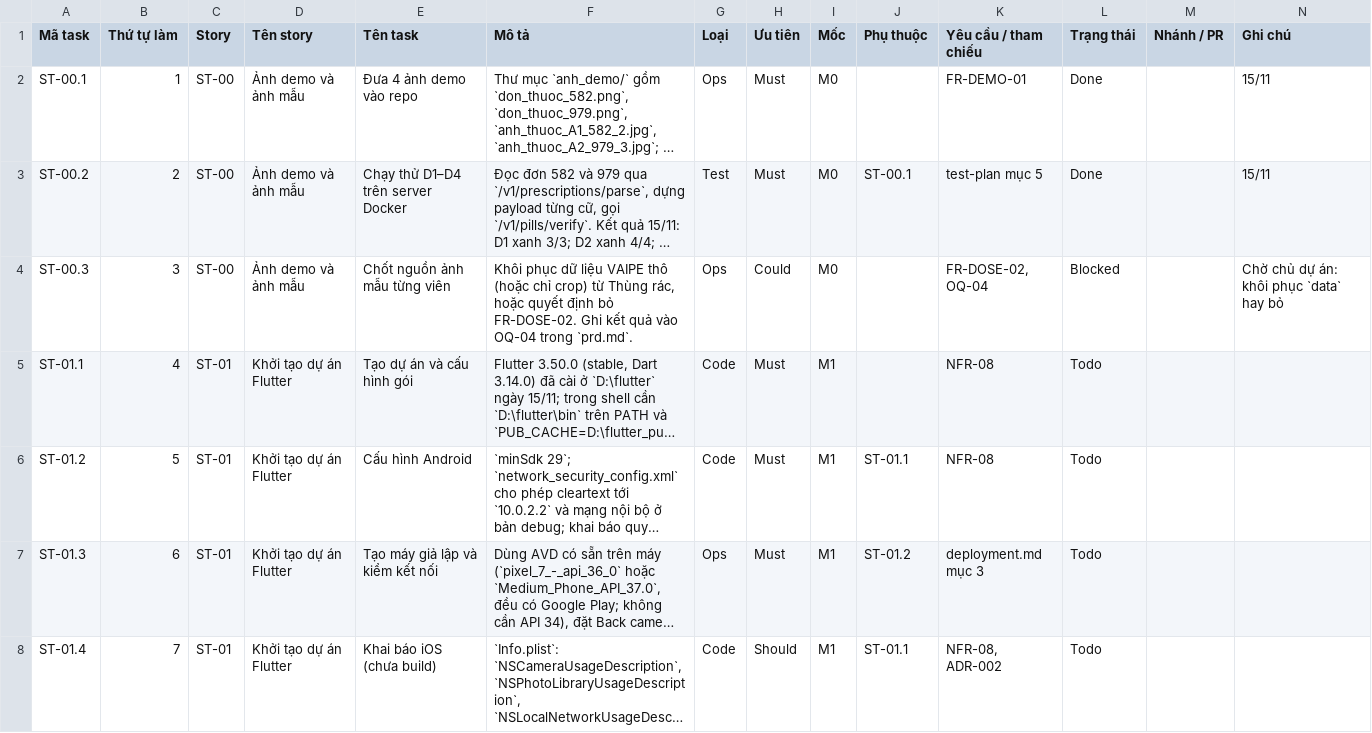
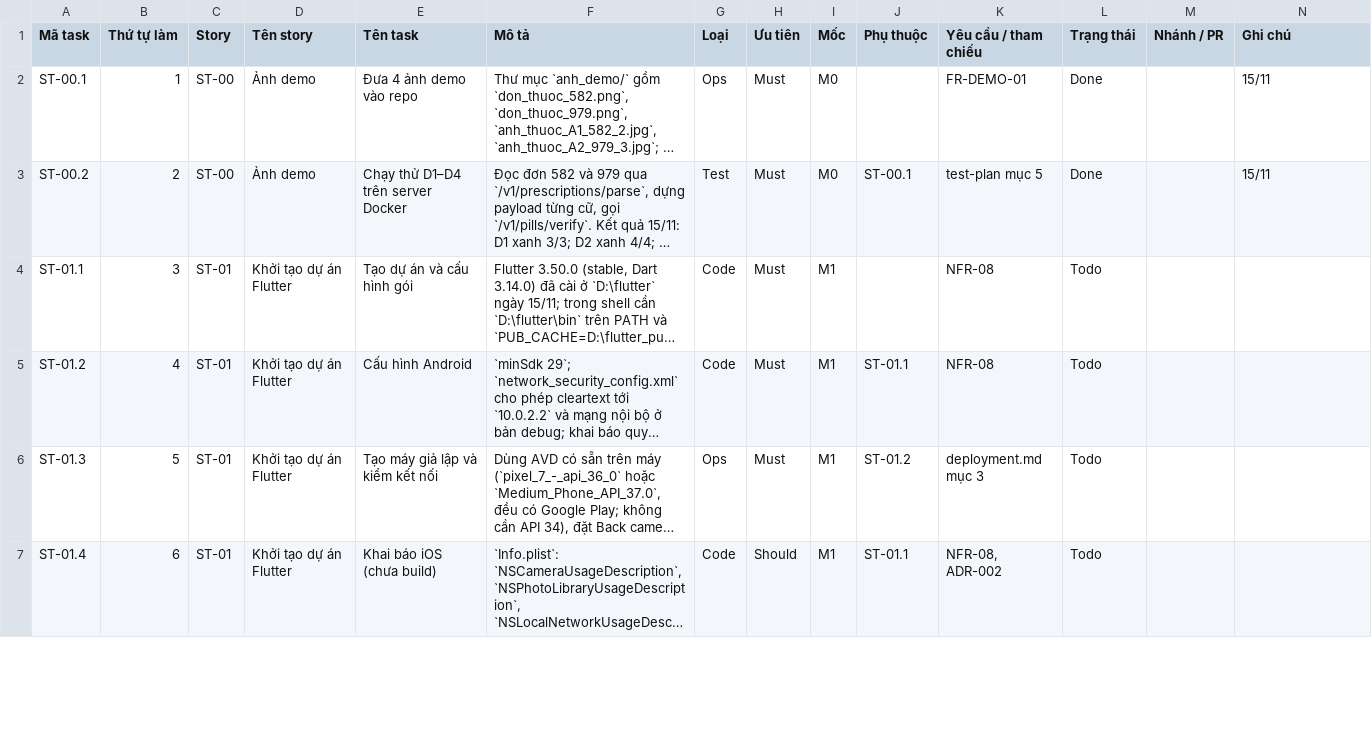
Before and after one commit to thinhlai06/project-AI, a CSV file: docs/product/tasks.csv, drawn as a sheet; only a part is shown; long unchanged cells end in …; removed rows and columns are numbered as before the commit, all else as after; the diff covers the shown part only; the diff names each change by its address in the sheet, - before the commit and + after, or states it on an @@ line.

Commit message:
docs: replace sample pill photos with in-memory pill crops, new capture frame and result list design, readiness check

```diff
--- a/docs/product/tasks.csv
+++ b/docs/product/tasks.csv
-D2:D3 (Tên story): Ảnh demo và ảnh mẫu
+D2:D3 (Tên story): Ảnh demo
-row 4: ST-00.3 | 3 | ST-00 | Ảnh demo và ảnh mẫu | Chốt nguồn ảnh mẫu từng viên | Khôi phục dữ liệu VAIPE thô (hoặc chỉ crop) từ Thùng rác, hoặc quyết định bỏ FR-DOSE-02. Ghi kết quả vào OQ-04 trong `prd.md`. | Ops | Could | M0 |  | FR-DOSE-02, OQ-04 | Blocked |  | Chờ chủ dự án: khôi phục `data` hay bỏ
-B4 (Thứ tự làm): 4
+B4 (Thứ tự làm): 3
-B5 (Thứ tự làm): 5
+B5 (Thứ tự làm): 4
-B6 (Thứ tự làm): 6
+B6 (Thứ tự làm): 5
-B7 (Thứ tự làm): 7
+B7 (Thứ tự làm): 6
```
Also changed, not shown: 3 added rows, 2 removed rows and 56 edited cells elsewhere in this file, 32 other files.
